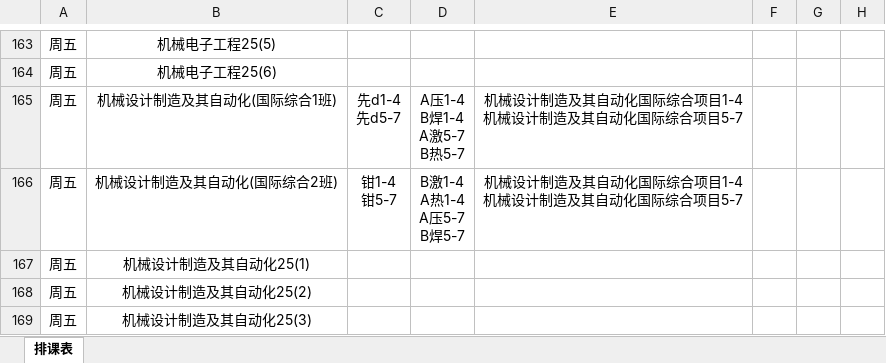
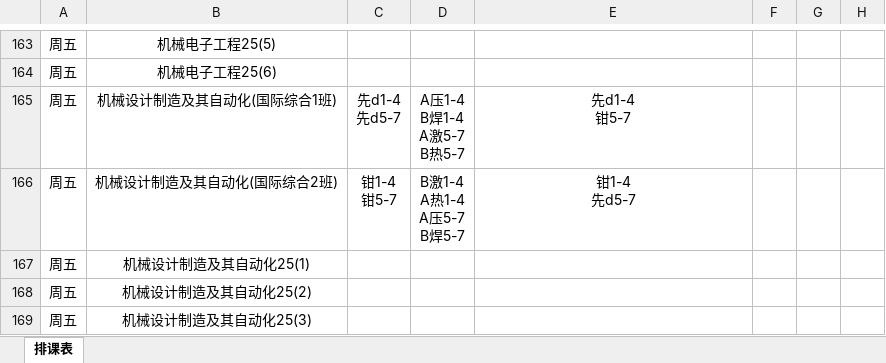
Before and after one commit to Limesxin/Engineering-Training-Schedule, an Excel workbook: 2026秋学期工程训练_0308.xlsx, sheet 排课表, drawn as a sheet; only a part is shown, gaps mark what is left out; values as stored, in another font and other column widths than the file's, no borders; ↵ is a line break in a cell; the diff covers the shown part only; the diff names each change by its address in the sheet, - before the commit and + after, or states it on an @@ line.

Commit message:
Add files via upload

```diff
--- a/2026秋学期工程训练_0308.xlsx (sheet 排课表)
+++ b/2026秋学期工程训练_0308.xlsx (sheet 排课表)
-E165: 机械设计制造及其自动化国际综合项目1-4 ↵ 机械设计制造及其自动化国际综合项目5-7
+E165: 先d1-4 ↵ 钳5-7
-E166: 机械设计制造及其自动化国际综合项目1-4 ↵ 机械设计制造及其自动化国际综合项目5-7
+E166: 钳1-4 ↵ 先d5-7
```
Also changed, not shown: 11 edited cells elsewhere in this sheet.
